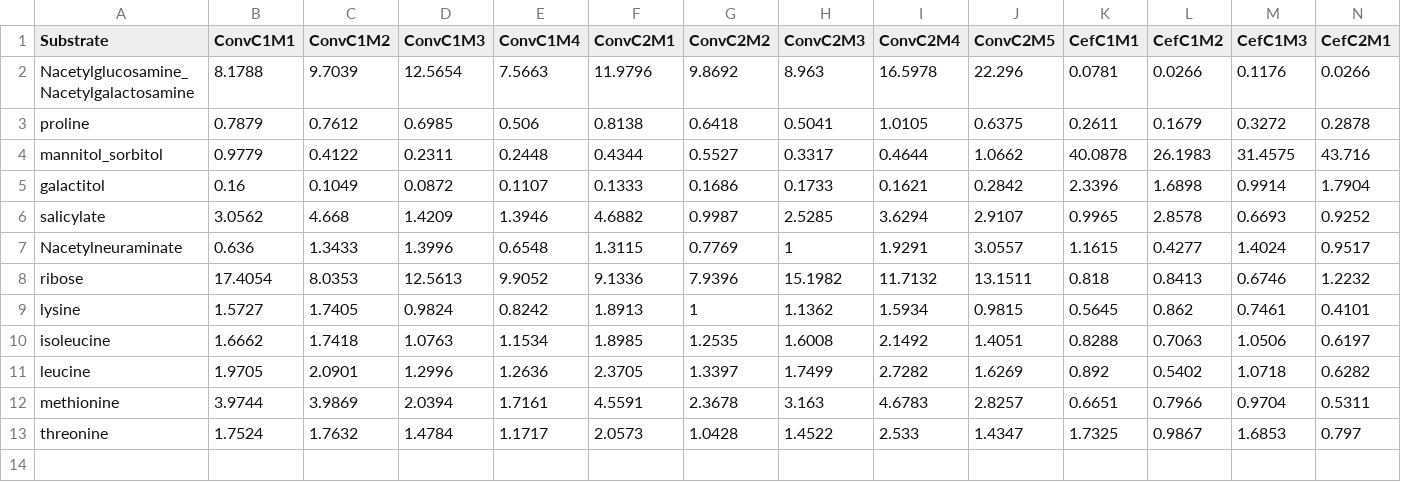
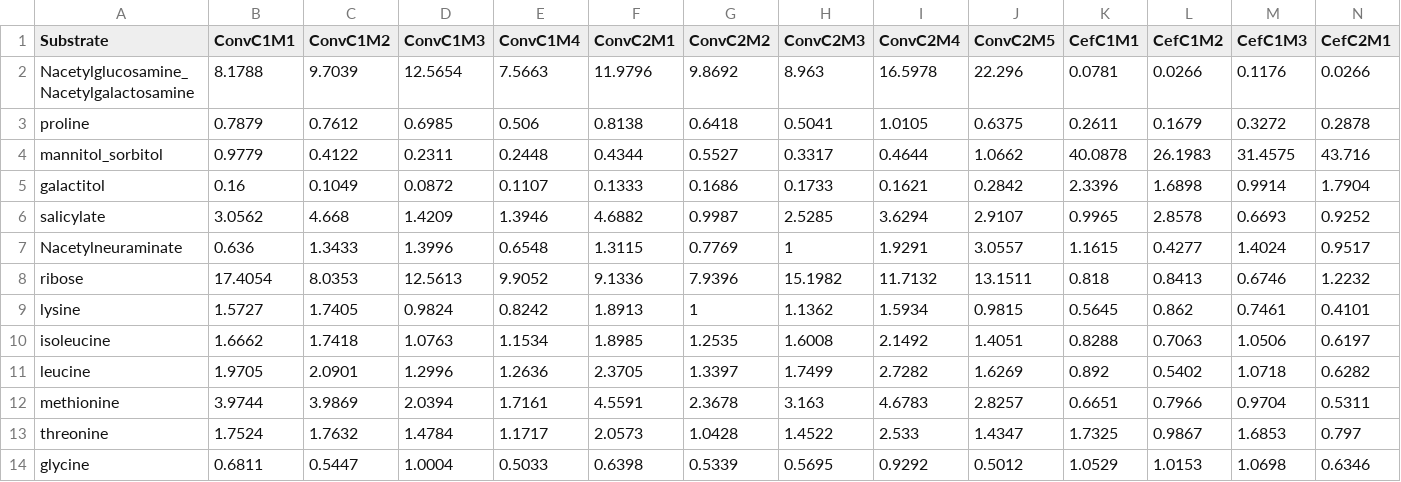
Before and after one commit to SchlossLab/Jenior_Modeling_mSystems_2017, a TSV file: data/wetlab_assays/ms_substrates.tsv, drawn as a sheet; only a part is shown; rows hold the shown columns only; the diff names each change by its address in the sheet, - before the commit and + after, or states it on an @@ line.

```diff
--- a/data/wetlab_assays/ms_substrates.tsv
+++ b/data/wetlab_assays/ms_substrates.tsv
+row 14: glycine | 0.6811 | 0.5447 | 1.0004 | 0.5033 | 0.6398 | 0.5339 | 0.5695 | 0.9292 | 0.5012 | 1.0529 | 1.0153 | 1.0698 | 0.6346
```
Also changed, not shown: 12 other files.
